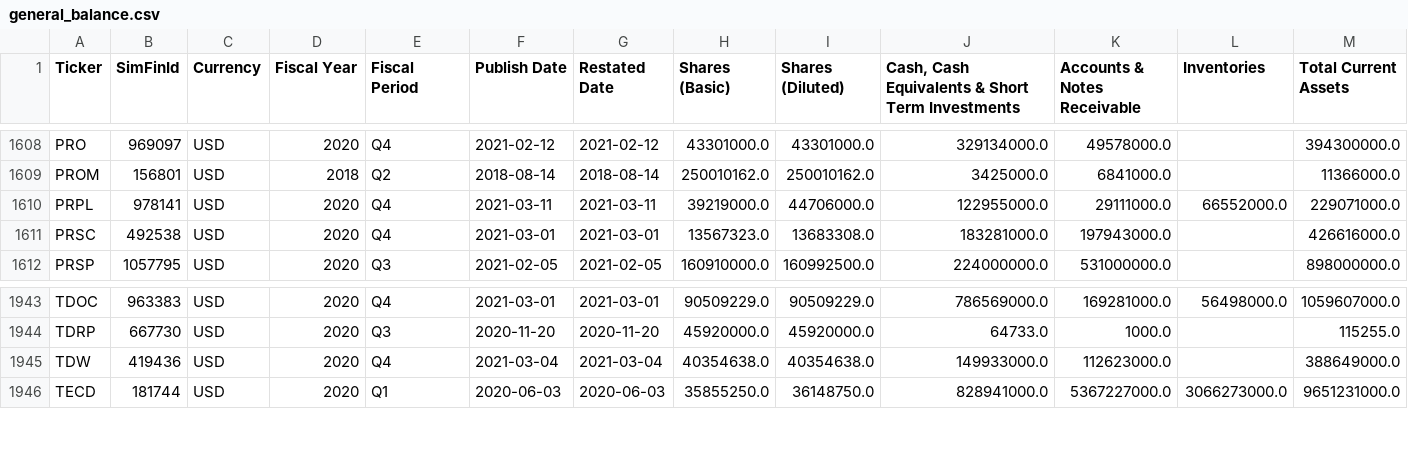
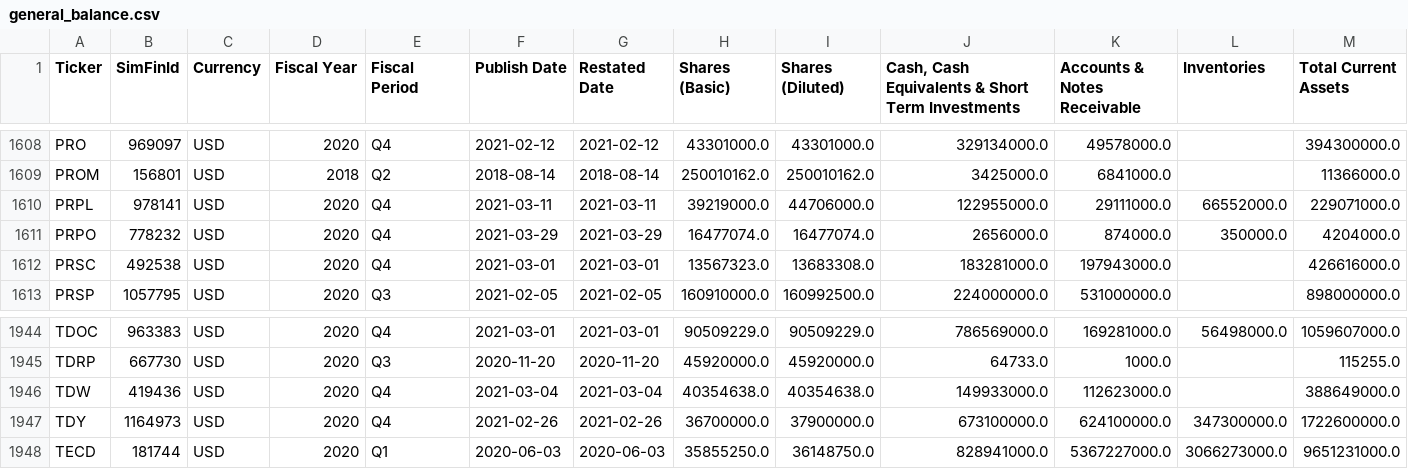
Before and after one commit to gardnmi/fundamental-stock-prediction, a CSV file: data/general_balance.csv, drawn as a sheet; only a part is shown, gaps mark what is left out; rows hold the shown columns only; the diff names each change by its address in the sheet, - before the commit and + after, or states it on an @@ line.

```diff
--- a/data/general_balance.csv
+++ b/data/general_balance.csv
+row 1611: PRPO | 778232 | USD | 2020 | Q4 | 2021-03-29 | 2021-03-29 | 16477074.0 | 16477074.0 | 2656000.0 | 874000.0 | 350000.0 | 4204000.0
+row 1947: TDY | 1164973 | USD | 2020 | Q4 | 2021-02-26 | 2021-02-26 | 36700000.0 | 37900000.0 | 673100000.0 | 624100000.0 | 347300000.0 | 1722600000.0
```
Also changed, not shown: analyst_growth_estimates.csv, data/general_cashflow.csv, 15 other files.
